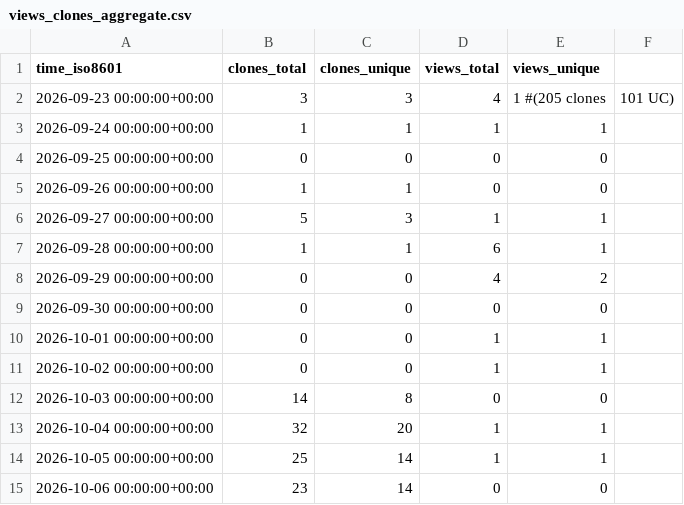
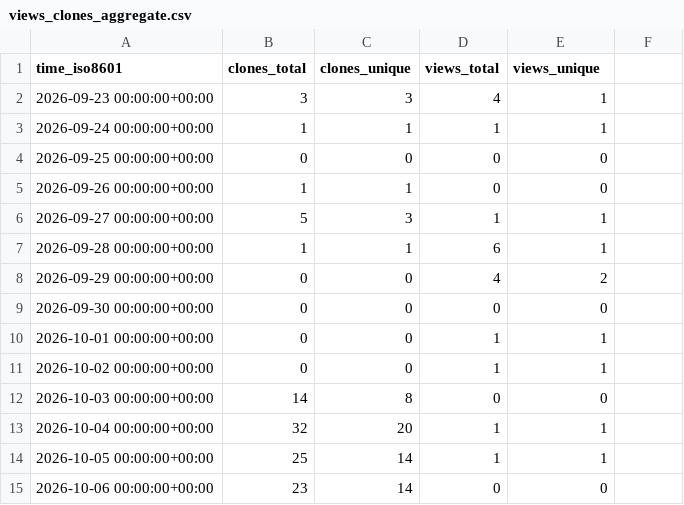
Before and after one commit to aegotrax-dev/aegotrax, a CSV file: aegotrax-dev/aegotrax/ghrs-data/views_clones_aggregate.csv, drawn as a sheet.

Commit message:
Update views_clones_aggregate.csv

```diff
--- a/aegotrax-dev/aegotrax/ghrs-data/views_clones_aggregate.csv
+++ b/aegotrax-dev/aegotrax/ghrs-data/views_clones_aggregate.csv
@@ -1,3 +1,3 @@
 time_iso8601,clones_total,clones_unique,views_total,views_unique
-2026-09-23 00:00:00+00:00,3,3,4,1 #(205 clones,101 UC)
+2026-09-23 00:00:00+00:00,3,3,4,1
 2026-09-24 00:00:00+00:00,1,1,1,1
```
